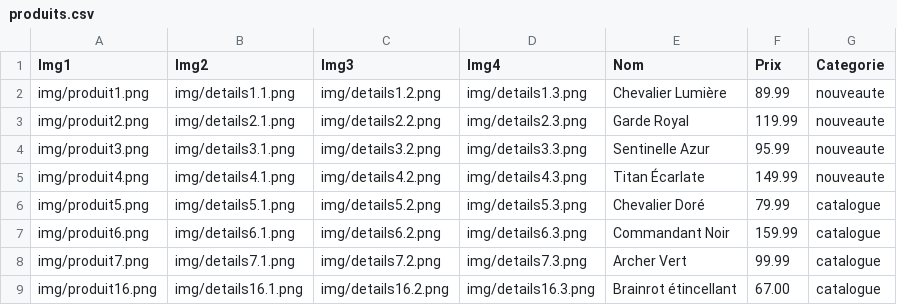
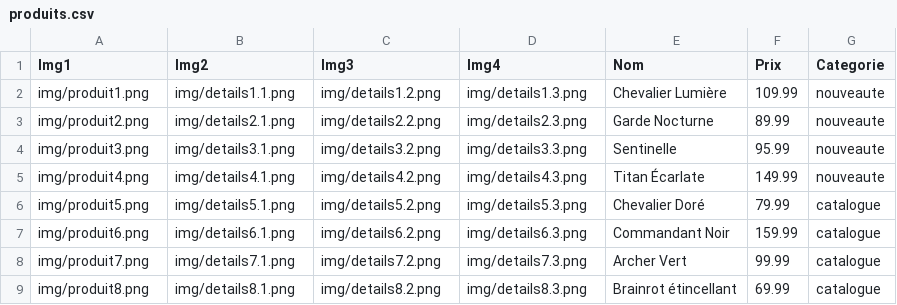
Before and after one commit to anatolee4/site-sae-105, a CSV file: produits.csv, drawn as a sheet.

```diff
--- a/produits.csv
+++ b/produits.csv
@@ -1,5 +1,5 @@
 Img1,Img2,Img3,Img4,Nom,Prix,Categorie
-img/produit1.png,img/details1.1.png,img/details1.2.png,img/details1.3.png,Chevalier Lumière,89.99,nouveaute
-img/produit2.png,img/details2.1.png,img/details2.2.png,img/details2.3.png,Garde Royal,119.99,nouveaute
-img/produit3.png,img/details3.1.png,img/details3.2.png,img/details3.3.png,Sentinelle Azur,95.99,nouveaute
+img/produit1.png,img/details1.1.png,img/details1.2.png,img/details1.3.png,Chevalier Lumière,109.99,nouveaute
+img/produit2.png,img/details2.1.png,img/details2.2.png,img/details2.3.png,Garde Nocturne,89.99,nouveaute
+img/produit3.png,img/details3.1.png,img/details3.2.png,img/details3.3.png,Sentinelle,95.99,nouveaute
 img/produit4.png,img/details4.1.png,img/details4.2.png,img/details4.3.png,Titan Écarlate,149.99,nouveaute
@@ -8,2 +8,2 @@ img/produit6.png,img/details6.1.png,img/details6.2.png,img/details6.3.png,Comman
 img/produit7.png,img/details7.1.png,img/details7.2.png,img/details7.3.png,Archer Vert,99.99,catalogue
-img/produit16.png,img/details16.1.png,img/details16.2.png,img/details16.3.png,Brainrot étincellant,67.00,catalogue
+img/produit8.png,img/details8.1.png,img/details8.2.png,img/details8.3.png,Brainrot étincellant,69.99,catalogue
```
Also changed, not shown: 15 other files.
